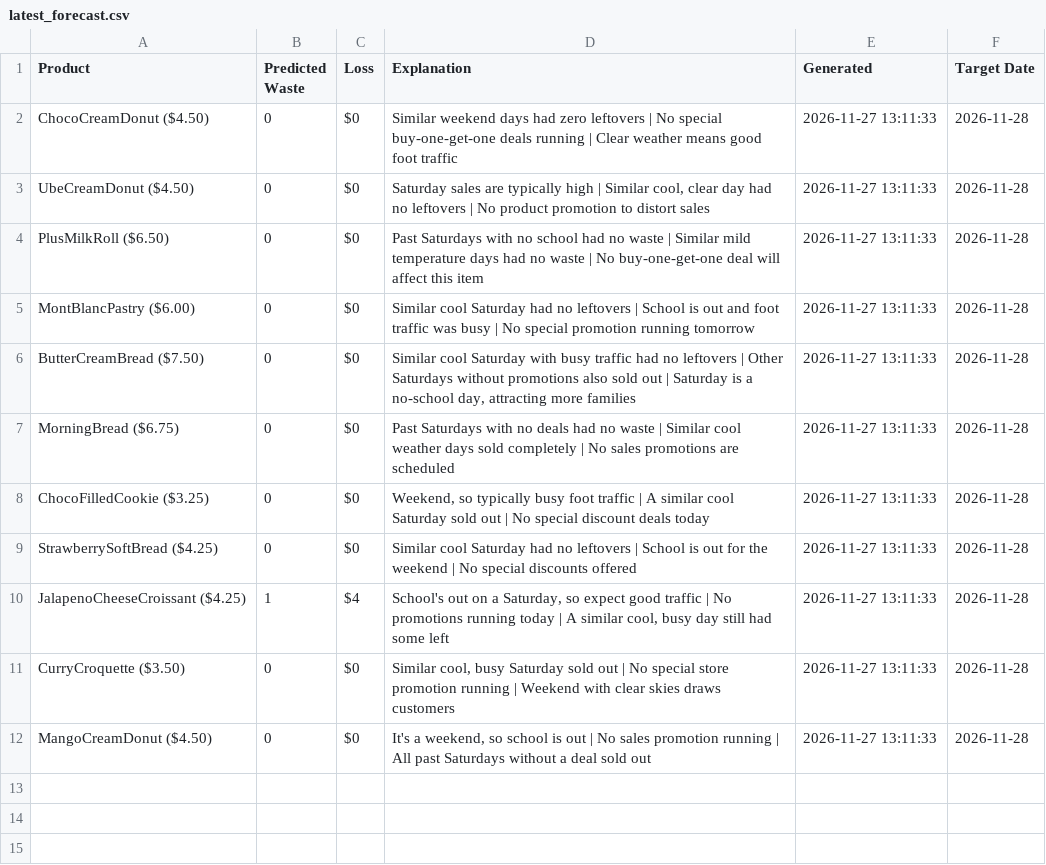
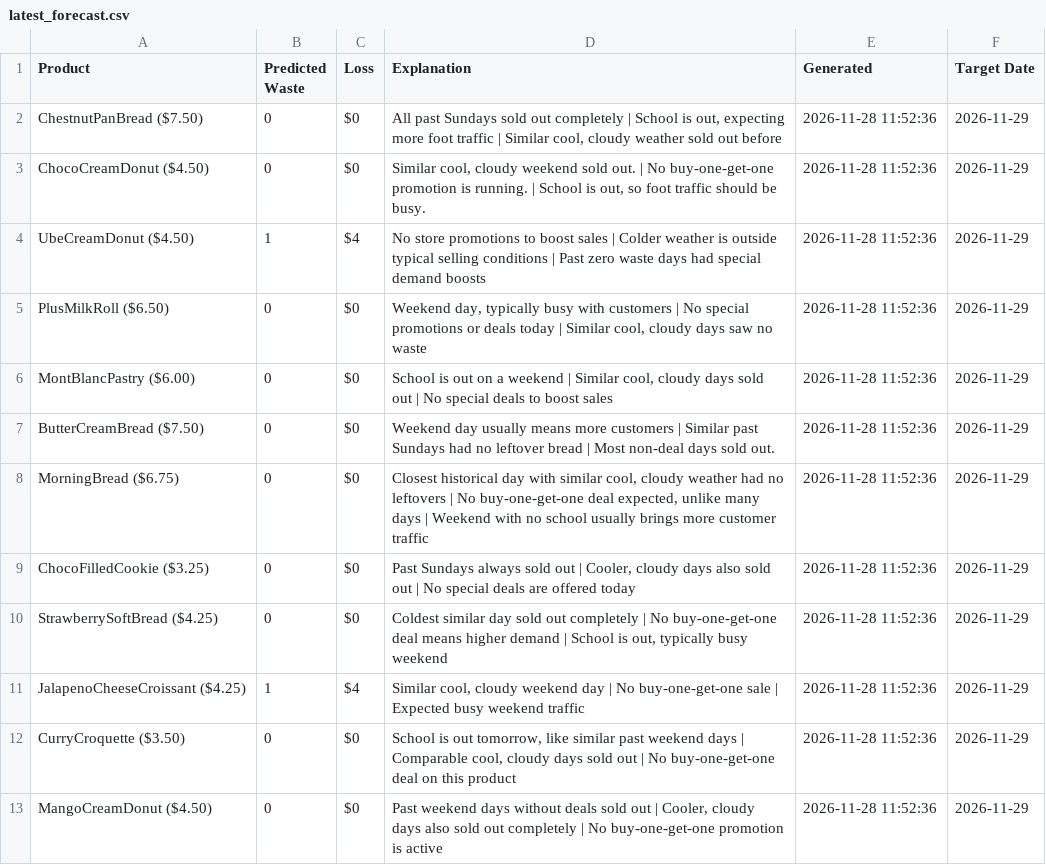
Before and after one commit to nrmcbride/tlj-waste-forecaster, a CSV file: data/latest_forecast.csv, drawn as a sheet.

```diff
--- a/data/latest_forecast.csv
+++ b/data/latest_forecast.csv
@@ -1,12 +1,13 @@
 Product,Predicted Waste,Loss,Explanation,Generated,Target Date
-ChocoCreamDonut ($4.50),0,$0,Similar weekend days had zero leftovers | No special buy-one-get-one deals running | Clear weather means good foot traffic,2026-11-27 13:11:33,2026-11-28
-UbeCreamDonut ($4.50),0,$0,"Saturday sales are typically high | Similar cool, clear day had no leftovers | No product promotion to distort sales",2026-11-27 13:11:33,2026-11-28
-PlusMilkRoll ($6.50),0,$0,Past Saturdays with no school had no waste | Similar mild temperature days had no waste | No buy-one-get-one deal will affect this item,2026-11-27 13:11:33,2026-11-28
-MontBlancPastry ($6.00),0,$0,Similar cool Saturday had no leftovers | School is out and foot traffic was busy | No special promotion running tomorrow,2026-11-27 13:11:33,2026-11-28
-ButterCreamBread ($7.50),0,$0,"Similar cool Saturday with busy traffic had no leftovers | Other Saturdays without promotions also sold out | Saturday is a no-school day, attracting more families",2026-11-27 13:11:33,2026-11-28
-MorningBread ($6.75),0,$0,Past Saturdays with no deals had no waste | Similar cool weather days sold completely | No sales promotions are scheduled,2026-11-27 13:11:33,2026-11-28
-ChocoFilledCookie ($3.25),0,$0,"Weekend, so typically busy foot traffic | A similar cool Saturday sold out | No special discount deals today",2026-11-27 13:11:33,2026-11-28
-StrawberrySoftBread ($4.25),0,$0,Similar cool Saturday had no leftovers | School is out for the weekend | No special discounts offered,2026-11-27 13:11:33,2026-11-28
-JalapenoCheeseCroissant ($4.25),1,$4,"School's out on a Saturday, so expect good traffic | No promotions running today | A similar cool, busy day still had some left",2026-11-27 13:11:33,2026-11-28
-CurryCroquette ($3.50),0,$0,"Similar cool, busy Saturday sold out | No special store promotion running | Weekend with clear skies draws customers",2026-11-27 13:11:33,2026-11-28
-MangoCreamDonut ($4.50),0,$0,"It's a weekend, so school is out | No sales promotion running | All past Saturdays without a deal sold out",2026-11-27 13:11:33,2026-11-28
+ChestnutPanBread ($7.50),0,$0,"All past Sundays sold out completely | School is out, expecting more foot traffic | Similar cool, cloudy weather sold out before",2026-11-28 11:52:36,2026-11-29
+ChocoCreamDonut ($4.50),0,$0,"Similar cool, cloudy weekend sold out. | No buy-one-get-one promotion is running. | School is out, so foot traffic should be busy.",2026-11-28 11:52:36,2026-11-29
+UbeCreamDonut ($4.50),1,$4,No store promotions to boost sales | Colder weather is outside typical selling conditions | Past zero waste days had special demand boosts,2026-11-28 11:52:36,2026-11-29
+PlusMilkRoll ($6.50),0,$0,"Weekend day, typically busy with customers | No special promotions or deals today | Similar cool, cloudy days saw no waste",2026-11-28 11:52:36,2026-11-29
+MontBlancPastry ($6.00),0,$0,"School is out on a weekend | Similar cool, cloudy days sold out | No special deals to boost sales",2026-11-28 11:52:36,2026-11-29
+ButterCreamBread ($7.50),0,$0,Weekend day usually means more customers | Similar past Sundays had no leftover bread | Most non-deal days sold out.,2026-11-28 11:52:36,2026-11-29
+MorningBread ($6.75),0,$0,"Closest historical day with similar cool, cloudy weather had no leftovers | No buy-one-get-one deal expected, unlike many days | Weekend with no school usually brings more customer traffic",2026-11-28 11:52:36,2026-11-29
+ChocoFilledCookie ($3.25),0,$0,"Past Sundays always sold out | Cooler, cloudy days also sold out | No special deals are offered today",2026-11-28 11:52:36,2026-11-29
+StrawberrySoftBread ($4.25),0,$0,"Coldest similar day sold out completely | No buy-one-get-one deal means higher demand | School is out, typically busy weekend",2026-11-28 11:52:36,2026-11-29
+JalapenoCheeseCroissant ($4.25),1,$4,"Similar cool, cloudy weekend day | No buy-one-get-one sale | Expected busy weekend traffic",2026-11-28 11:52:36,2026-11-29
+CurryCroquette ($3.50),0,$0,"School is out tomorrow, like similar past weekend days | Comparable cool, cloudy days sold out | No buy-one-get-one deal on this product",2026-11-28 11:52:36,2026-11-29
+MangoCreamDonut ($4.50),0,$0,"Past weekend days without deals sold out | Cooler, cloudy days also sold out completely | No buy-one-get-one promotion is active",2026-11-28 11:52:36,2026-11-29
```
